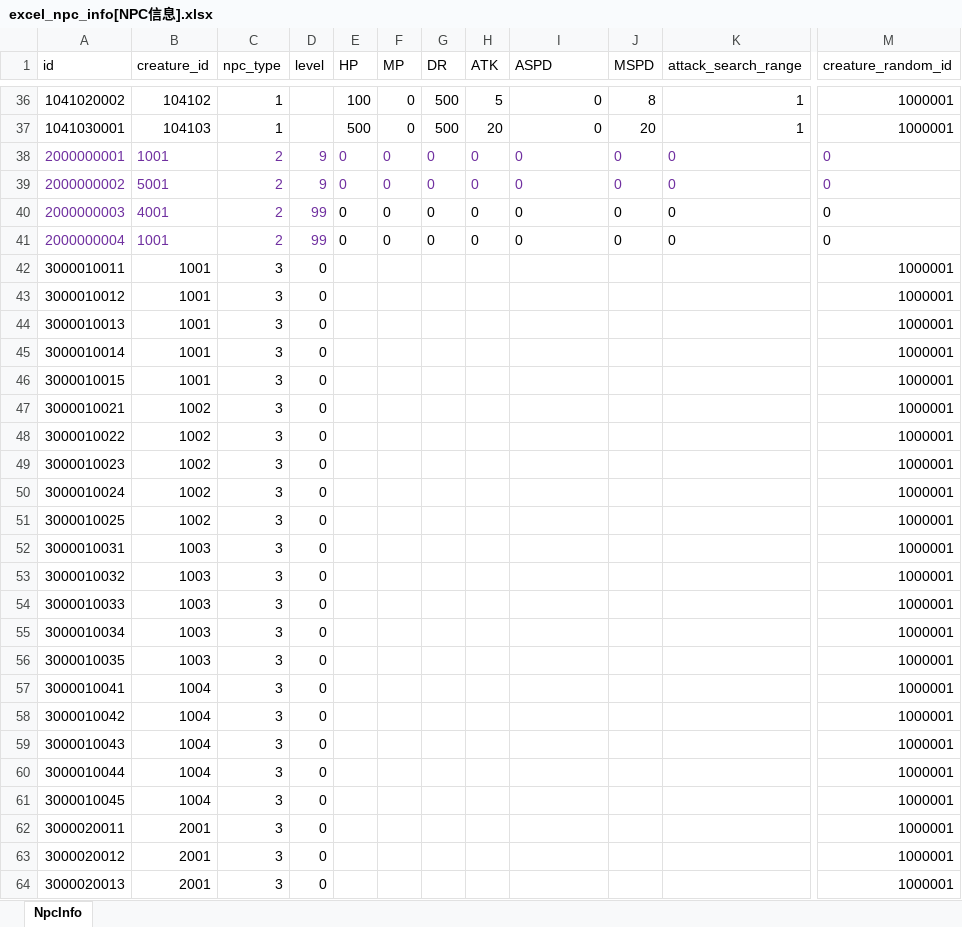
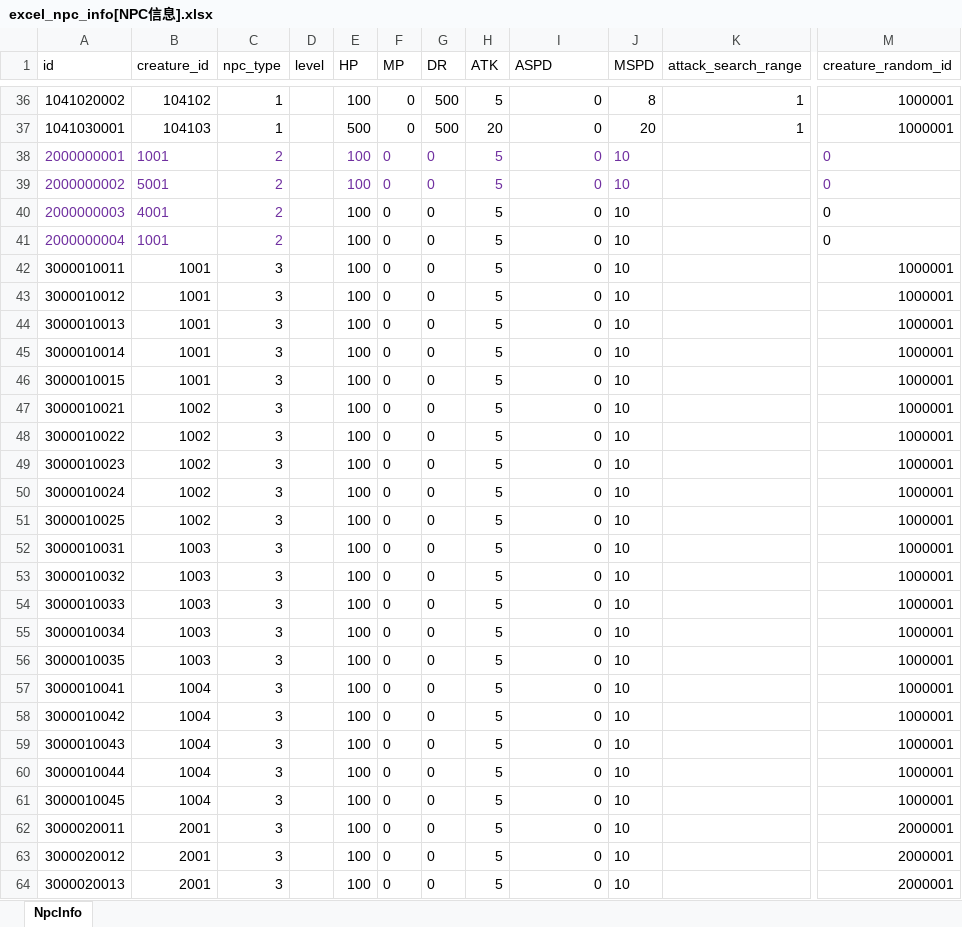
Before and after one commit to wobushiren79/DemonLordRoguelike, an Excel workbook: Demon Lord Roguelike/Assets/Data/Excel/excel_npc_info[NPC信息].xlsx, sheet NpcInfo, drawn as a sheet; only a part is shown, gaps mark what is left out; values as stored, in another font and other column widths than the file's, no borders; the diff covers the shown part only; the diff names each change by its address in the sheet, - before the commit and + after, or states it on an @@ line.

```diff
--- a/Demon Lord Roguelike/Assets/Data/Excel/excel_npc_info[NPC信息].xlsx (sheet NpcInfo)
+++ b/Demon Lord Roguelike/Assets/Data/Excel/excel_npc_info[NPC信息].xlsx (sheet NpcInfo)
-D38:D39 (level): 9
+D38:D39 (level): (empty)
-E38:E41 (HP): 0
+E38:E41 (HP): 100
-H38:H41 (ATK): 0
+H38:H41 (ATK): 5
-I38:I41 alignment: left
+I38:I41 alignment: right
-J38:J41 (MSPD): 0
+J38:J41 (MSPD): 10
-K38:K41 (attack_search_range): 0
+K38:K41 (attack_search_range): (empty)
-D40:D41 (level): 99
+D40:D41 (level): (empty)
-D42:D64 (level): 0
+D42:D64 (level): (empty)
-E42:E64 (HP): (empty)
+E42:E64 (HP): 100
-F42:F64 (MP): (empty)
+F42:F64 (MP): 0
-G42:G64 (DR): (empty)
+G42:G64 (DR): 0
-H42:H64 (ATK): (empty)
+H42:H64 (ATK): 5
-I42:I64 (ASPD): (empty)
+I42:I64 (ASPD): 0
-J42:J64 (MSPD): (empty)
+J42:J64 (MSPD): 10
-M62:M64 (creature_random_id): 1000001
+M62:M64 (creature_random_id): 2000001
```
Also changed, not shown: 976 edited cells elsewhere in this sheet, 34 other files.
